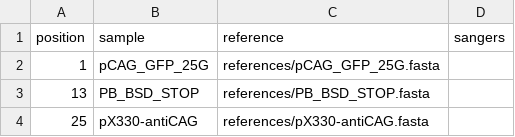
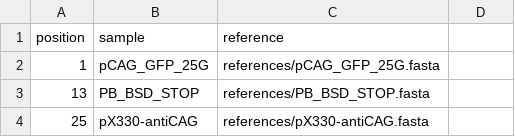
Before and after one commit to mckennalab/Circuitseq, a TSV file: pipelines/examples/example_sample_sheet.tsv, drawn as a sheet; only a part is shown; the diff names each change by its address in the sheet, - before the commit and + after, or states it on an @@ line.

```diff
--- a/pipelines/examples/example_sample_sheet.tsv
+++ b/pipelines/examples/example_sample_sheet.tsv
-D1: sangers
+D1: (empty)
```
Also changed, not shown: 9 other files.
